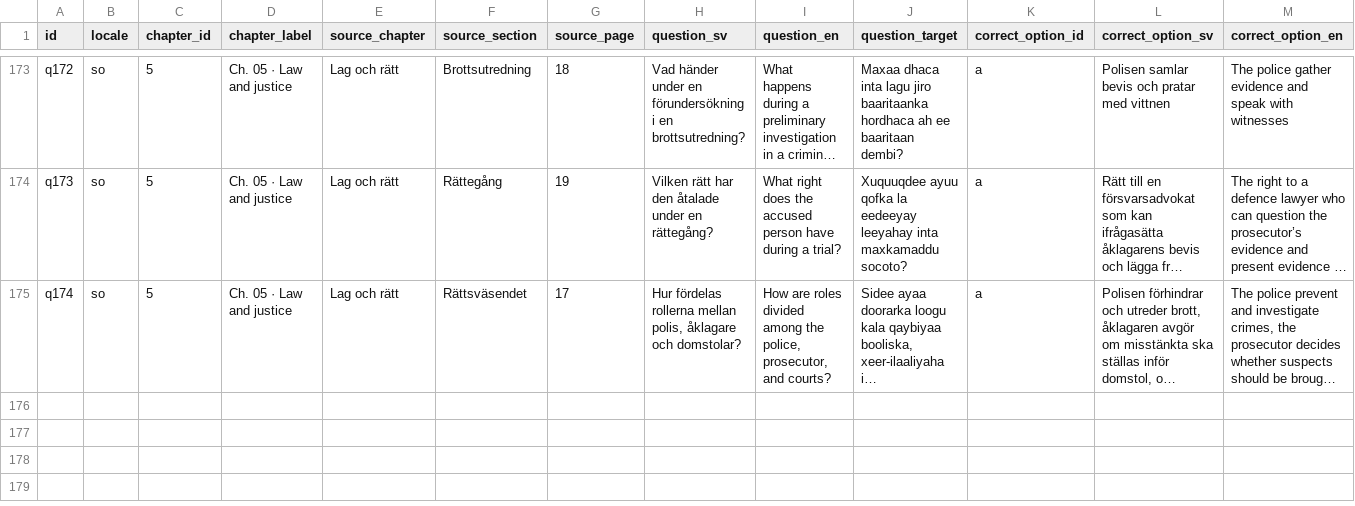
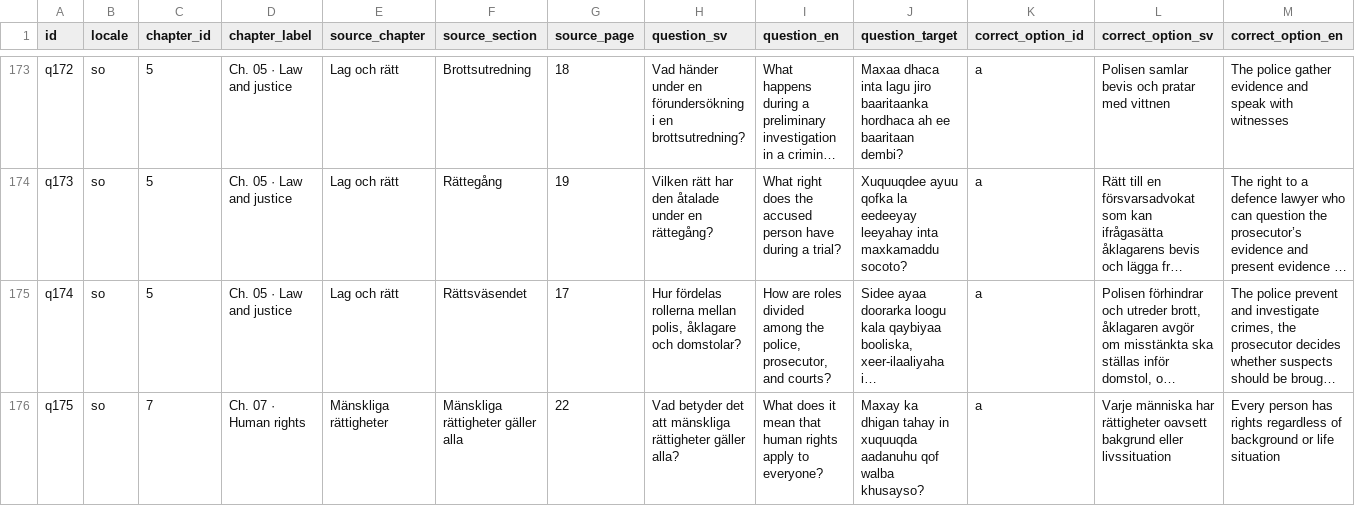
Before and after one commit to SzeChunYiu/Swedish_Civic_Test, a TSV file: docs/localization/review-packets/question-i18n-v8/so.tsv, drawn as a sheet; only a part is shown, gaps mark what is left out; long unchanged cells end in …; rows hold the shown columns only; the diff names each change by its address in the sheet, - before the commit and + after, or states it on an @@ line.

Commit message:
i18n: add q175 question translations (#2423)

```diff
--- a/docs/localization/review-packets/question-i18n-v8/so.tsv
+++ b/docs/localization/review-packets/question-i18n-v8/so.tsv
+row 176: q175 | so | 7 | Ch. 07 · Human rights | Mänskliga rättigheter | Mänskliga rättigheter gäller alla | 22 | Vad betyder det att mänskliga rättigheter gäller alla? | What does it mean that human rights apply to everyone? | Maxay ka dhigan tahay in xuquuqda aadanuhu qof walba khusayso? | a | Varje människa har rättigheter oavsett bakgrund eller livssituation | Every person has rights regardless of background or life situation
```
Also changed, not shown: docs/localization/review-packets/question-i18n-v8/pl.tsv, docs/localization/review-packets/question-i18n-v8/zh-Hans.tsv, 25 other files.
